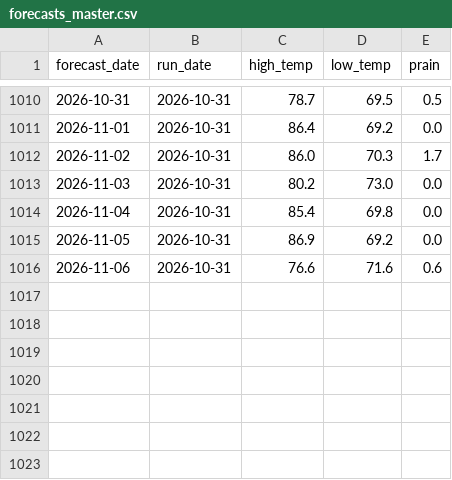
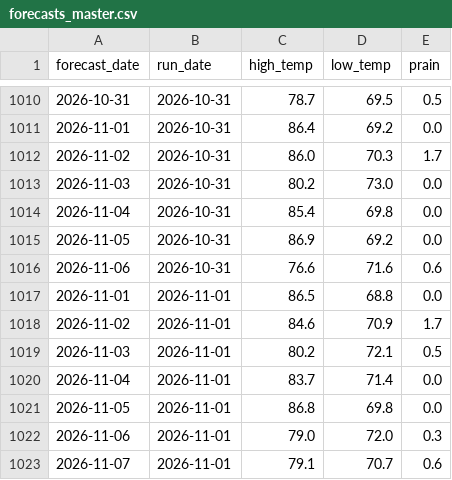
Before and after one commit to alexanderjefferson/taiwan-weather-tracker, a CSV file: data/forecasts/forecasts_master.csv, drawn as a sheet; only a part is shown, gaps mark what is left out; the diff names each change by its address in the sheet, - before the commit and + after, or states it on an @@ line.

Commit message:
daily forecast update

```diff
--- a/data/forecasts/forecasts_master.csv
+++ b/data/forecasts/forecasts_master.csv
+row 1017: 2026-11-01 | 2026-11-01 | 86.5 | 68.8 | 0.0
+row 1018: 2026-11-02 | 2026-11-01 | 84.6 | 70.9 | 1.7
+row 1019: 2026-11-03 | 2026-11-01 | 80.2 | 72.1 | 0.5
+row 1020: 2026-11-04 | 2026-11-01 | 83.7 | 71.4 | 0.0
+row 1021: 2026-11-05 | 2026-11-01 | 86.8 | 69.8 | 0.0
+row 1022: 2026-11-06 | 2026-11-01 | 79.0 | 72.0 | 0.3
+row 1023: 2026-11-07 | 2026-11-01 | 79.1 | 70.7 | 0.6
```
Also changed, not shown: data/observations/daily_actual.csv.
